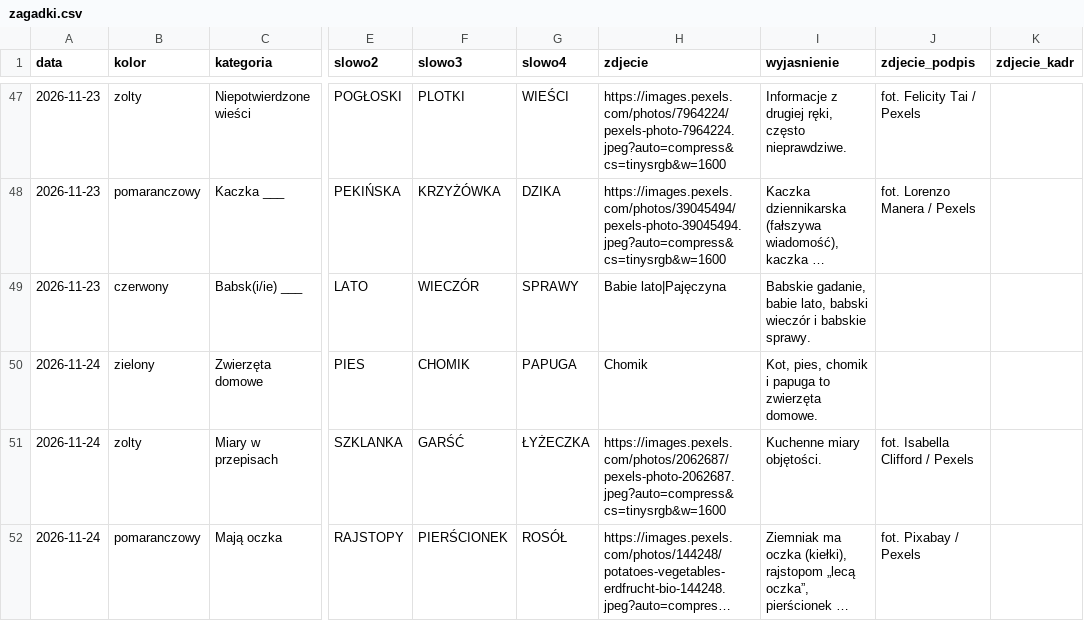
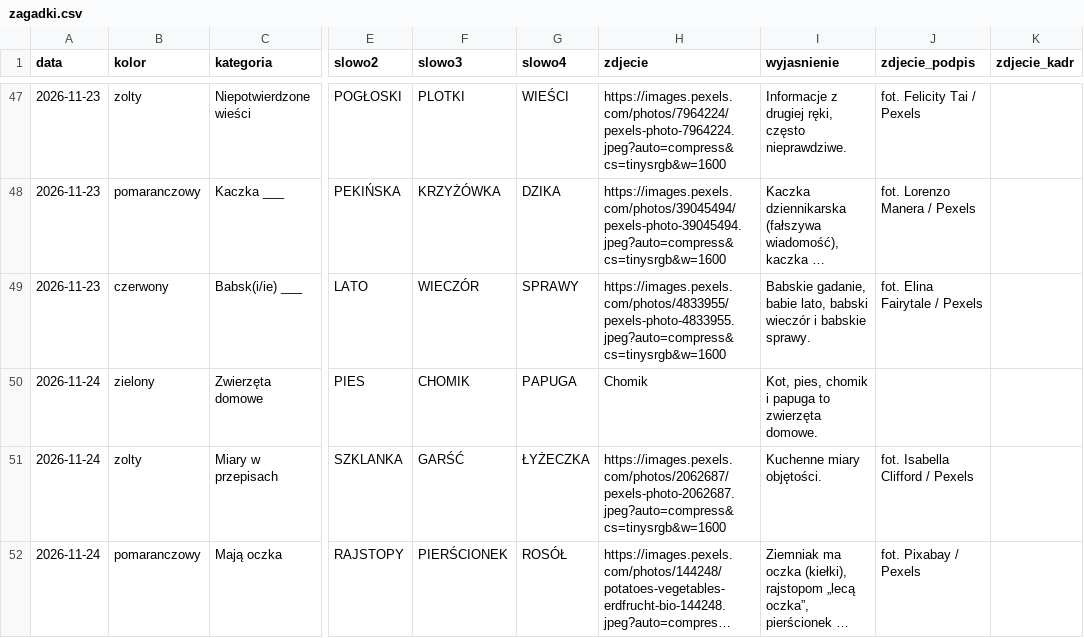
Before and after one commit to cinas99/czworki, a CSV file: zagadki.csv, drawn as a sheet; only a part is shown, gaps mark what is left out; long unchanged cells end in …; the diff names each change by its address in the sheet, - before the commit and + after, or states it on an @@ line.

Commit message:
Panel: zmiana grupy „Babsk(i/ie) ___” (2026-11-23) [quiethours.apps@gmail.com]

```diff
--- a/zagadki.csv
+++ b/zagadki.csv
-H49 (zdjecie): Babie lato|Pajęczyna
+H49 (zdjecie): https://images.pexels.com/photos/4833955/pexels-photo-4833955.jpeg?auto=compress&cs=tinysrgb&w=1600
-J49 (zdjecie_podpis): (empty)
+J49 (zdjecie_podpis): fot. Elina Fairytale / Pexels
```
